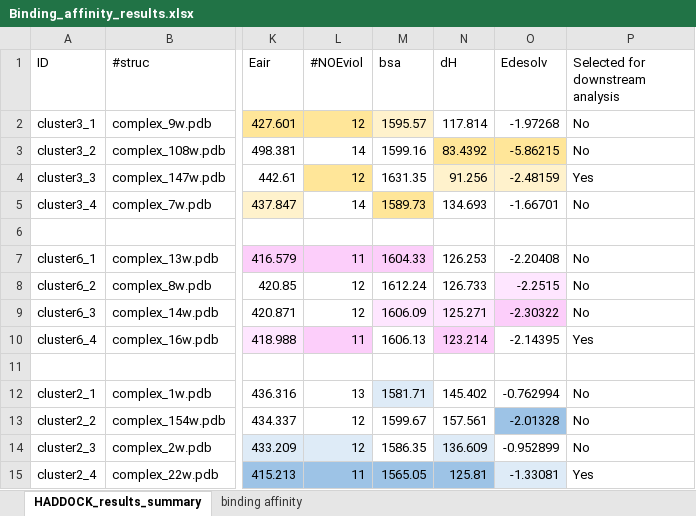
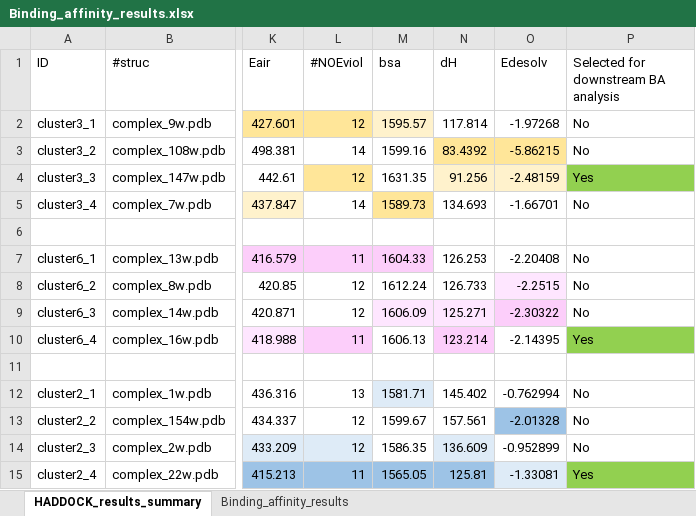
Before and after one commit to SleepyBioinformatician/Ruff_adults_RNASeq_gene_expression_2024, an Excel workbook: molecular_docking_analysis/4_HADDOCK_molecular_docking_results/Binding_affinity_results.xlsx, sheet HADDOCK_results_summary, drawn as a sheet; only a part is shown, gaps mark what is left out; values as stored, in another font and other column widths than the file's, no borders; the diff names each change by its address in the sheet, - before the commit and + after, or states it on an @@ line.

```diff
--- a/molecular_docking_analysis/4_HADDOCK_molecular_docking_results/Binding_affinity_results.xlsx (sheet HADDOCK_results_summary)
+++ b/molecular_docking_analysis/4_HADDOCK_molecular_docking_results/Binding_affinity_results.xlsx (sheet HADDOCK_results_summary)
-sheet tab: binding affinity
+sheet tab: Binding_affinity_results
-P1: Selected for downstream analysis
+P1: Selected for downstream BA analysis
-P4 fill: none
+P4 fill: #92D050
-P10 fill: none
+P10 fill: #92D050
-P15 fill: none
+P15 fill: #92D050
```
Also changed, not shown: charts or pictures, 31 other files.
